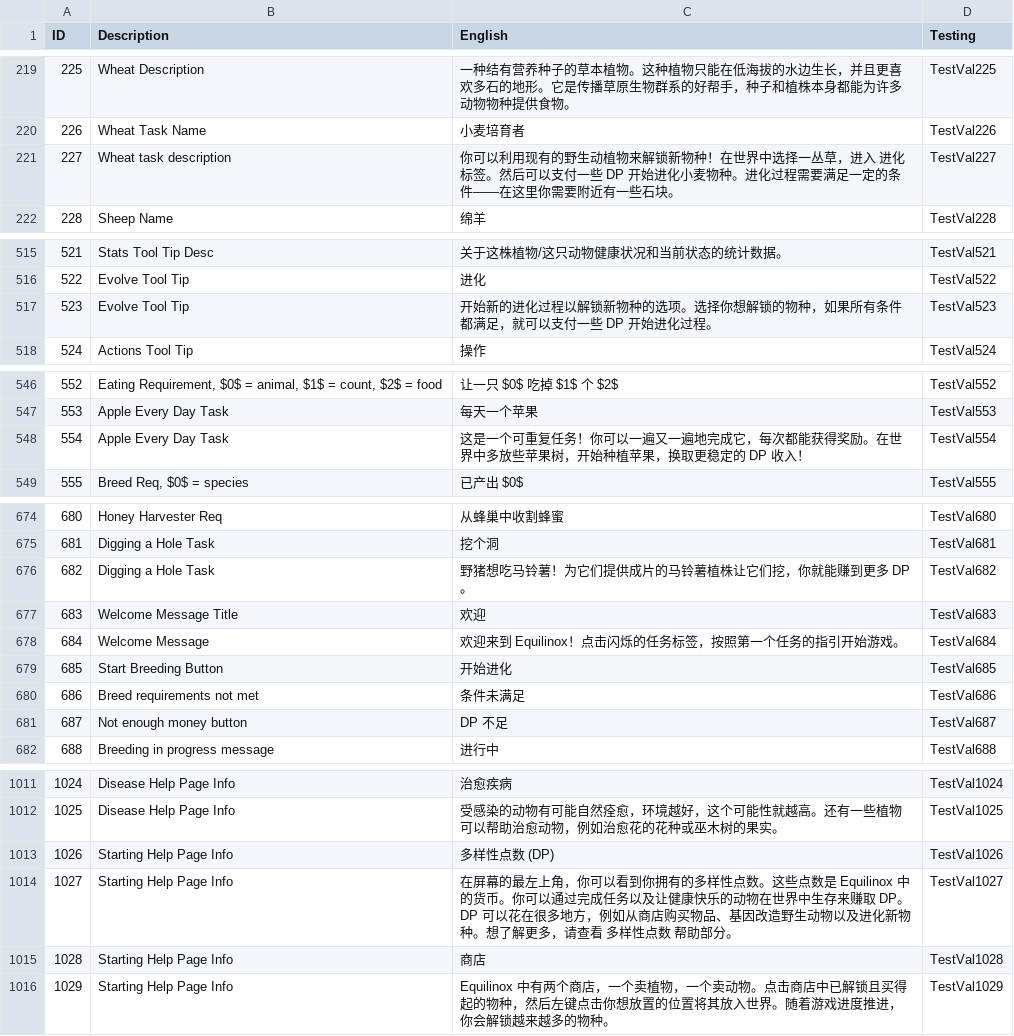
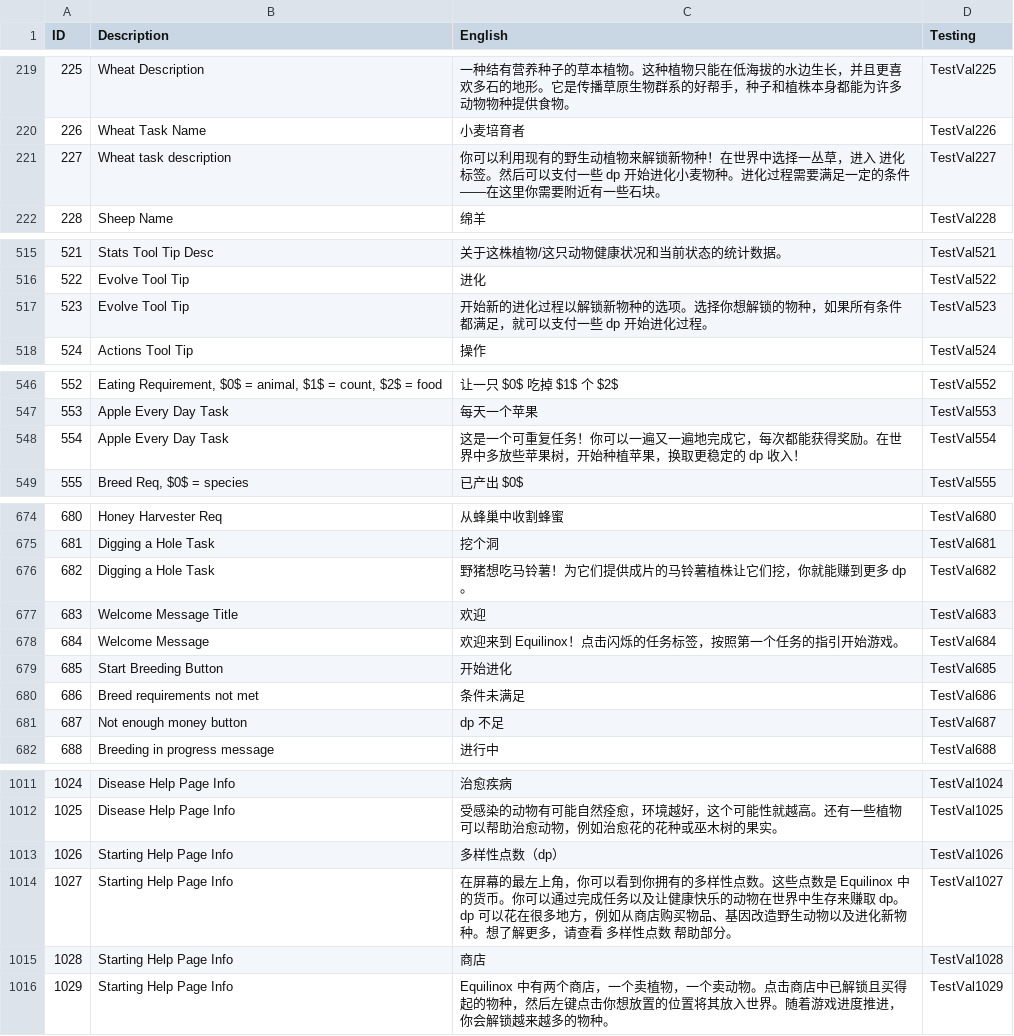
Before and after one commit to Landslide3154/equilinox-cn-patch, a CSV file: patch/res/languageSheet.csv, drawn as a sheet; only a part is shown, gaps mark what is left out; the diff covers the shown part only.

```diff
--- a/patch/res/languageSheet.csv
+++ b/patch/res/languageSheet.csv
@@ -220,3 +220,3 @@ ID;Description;English;Testing
 226;Wheat Task Name;小麦培育者;TestVal226
-227;Wheat task description;你可以利用现有的野生动植物来解锁新物种！在世界中选择一丛草，进入 进化 标签。然后可以支付一些 DP 开始进化小麦物种。进化过程需要满足一定的条件——在这里你需要附近有一些石块。;TestVal227
+227;Wheat task description;你可以利用现有的野生动植物来解锁新物种！在世界中选择一丛草，进入 进化 标签。然后可以支付一些 dp 开始进化小麦物种。进化过程需要满足一定的条件——在这里你需要附近有一些石块。;TestVal227
 228;Sheep Name;绵羊;TestVal228
@@ -516,3 +516,3 @@ ID;Description;English;Testing
 522;Evolve Tool Tip;进化;TestVal522
-523;Evolve Tool Tip;开始新的进化过程以解锁新物种的选项。选择你想解锁的物种，如果所有条件都满足，就可以支付一些 DP 开始进化过程。;TestVal523
+523;Evolve Tool Tip;开始新的进化过程以解锁新物种的选项。选择你想解锁的物种，如果所有条件都满足，就可以支付一些 dp 开始进化过程。;TestVal523
 524;Actions Tool Tip;操作;TestVal524
@@ -547,3 +547,3 @@ ID;Description;English;Testing
 553;Apple Every Day Task;每天一个苹果;TestVal553
-554;Apple Every Day Task;这是一个可重复任务！你可以一遍又一遍地完成它，每次都能获得奖励。在世界中多放些苹果树，开始种植苹果，换取更稳定的 DP 收入！;TestVal554
+554;Apple Every Day Task;这是一个可重复任务！你可以一遍又一遍地完成它，每次都能获得奖励。在世界中多放些苹果树，开始种植苹果，换取更稳定的 dp 收入！;TestVal554
 555;Breed Req, $0$ = species;已产出 $0$;TestVal555
@@ -675,3 +675,3 @@ ID;Description;English;Testing
 681;Digging a Hole Task;挖个洞;TestVal681
-682;Digging a Hole Task;野猪想吃马铃薯！为它们提供成片的马铃薯植株让它们挖，你就能赚到更多 DP。;TestVal682
+682;Digging a Hole Task;野猪想吃马铃薯！为它们提供成片的马铃薯植株让它们挖，你就能赚到更多 dp。;TestVal682
 683;Welcome Message Title;欢迎;TestVal683
@@ -680,3 +680,3 @@ ID;Description;English;Testing
 686;Breed requirements not met;条件未满足;TestVal686
-687;Not enough money button;DP 不足;TestVal687
+687;Not enough money button;dp 不足;TestVal687
 688;Breeding in progress message;进行中;TestVal688
@@ -1012,4 +1012,4 @@ ID;Description;English;Testing
 1025;Disease Help Page Info;受感染的动物有可能自然痊愈，环境越好，这个可能性就越高。还有一些植物可以帮助治愈动物，例如治愈花的花种或巫木树的果实。;TestVal1025
-1026;Starting Help Page Info;多样性点数 (DP);TestVal1026
-1027;Starting Help Page Info;在屏幕的最左上角，你可以看到你拥有的多样性点数。这些点数是 Equilinox 中的货币。你可以通过完成任务以及让健康快乐的动物在世界中生存来赚取 DP。DP 可以花在很多地方，例如从商店购买物品、基因改造野生动物以及进化新物种。想了解更多，请查看 多样性点数 帮助部分。;TestVal1027
+1026;Starting Help Page Info;多样性点数（dp）;TestVal1026
+1027;Starting Help Page Info;在屏幕的最左上角，你可以看到你拥有的多样性点数。这些点数是 Equilinox 中的货币。你可以通过完成任务以及让健康快乐的动物在世界中生存来赚取 dp。dp 可以花在很多地方，例如从商店购买物品、基因改造野生动物以及进化新物种。想了解更多，请查看 多样性点数 帮助部分。;TestVal1027
 1028;Starting Help Page Info;商店;TestVal1028
```
Also changed, not shown: 17 edited cells elsewhere in this file, work/zh_1.tsv, work/zh_2.tsv, 53 other files.
